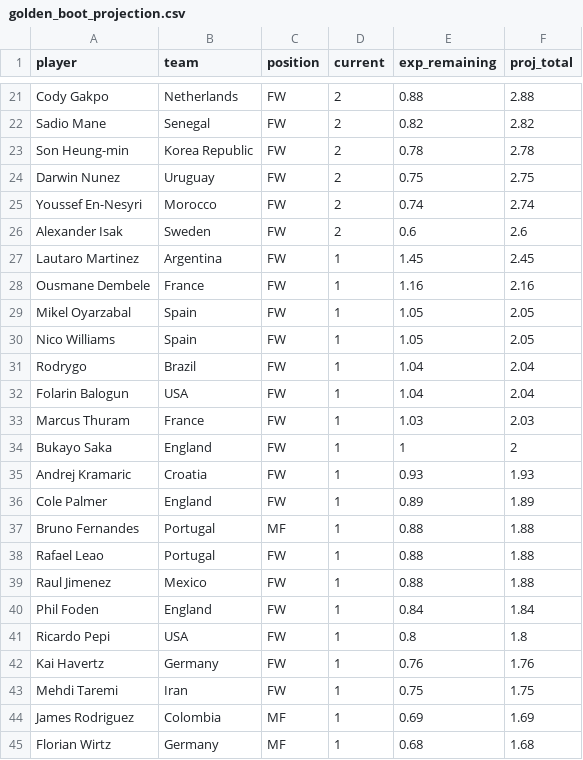
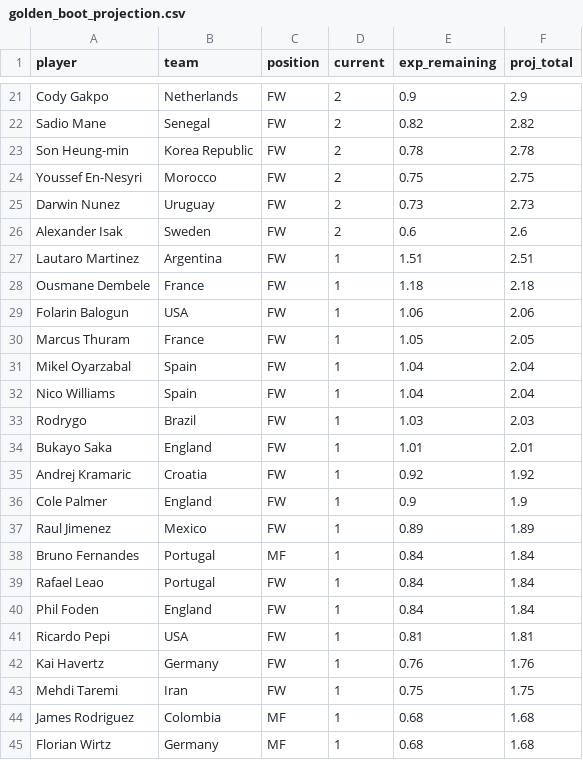
Before and after one commit to NothingButData/fifa-world-cup-2026, a CSV file: outcomes/predictions/golden_boot_projection.csv, drawn as a sheet; only a part is shown, gaps mark what is left out; the diff covers the shown part only.

```diff
--- a/outcomes/predictions/golden_boot_projection.csv
+++ b/outcomes/predictions/golden_boot_projection.csv
@@ -21,25 +21,25 @@
-"Cody Gakpo","Netherlands","FW",2,0.88,2.88
+"Cody Gakpo","Netherlands","FW",2,0.9,2.9
 "Sadio Mane","Senegal","FW",2,0.82,2.82
 "Son Heung-min","Korea Republic","FW",2,0.78,2.78
-"Darwin Nunez","Uruguay","FW",2,0.75,2.75
-"Youssef En-Nesyri","Morocco","FW",2,0.74,2.74
+"Youssef En-Nesyri","Morocco","FW",2,0.75,2.75
+"Darwin Nunez","Uruguay","FW",2,0.73,2.73
 "Alexander Isak","Sweden","FW",2,0.6,2.6
-"Lautaro Martinez","Argentina","FW",1,1.45,2.45
-"Ousmane Dembele","France","FW",1,1.16,2.16
-"Mikel Oyarzabal","Spain","FW",1,1.05,2.05
-"Nico Williams","Spain","FW",1,1.05,2.05
-"Rodrygo","Brazil","FW",1,1.04,2.04
-"Folarin Balogun","USA","FW",1,1.04,2.04
-"Marcus Thuram","France","FW",1,1.03,2.03
-"Bukayo Saka","England","FW",1,1,2
-"Andrej Kramaric","Croatia","FW",1,0.93,1.93
-"Cole Palmer","England","FW",1,0.89,1.89
-"Bruno Fernandes","Portugal","MF",1,0.88,1.88
-"Rafael Leao","Portugal","FW",1,0.88,1.88
-"Raul Jimenez","Mexico","FW",1,0.88,1.88
+"Lautaro Martinez","Argentina","FW",1,1.51,2.51
+"Ousmane Dembele","France","FW",1,1.18,2.18
+"Folarin Balogun","USA","FW",1,1.06,2.06
+"Marcus Thuram","France","FW",1,1.05,2.05
+"Mikel Oyarzabal","Spain","FW",1,1.04,2.04
+"Nico Williams","Spain","FW",1,1.04,2.04
+"Rodrygo","Brazil","FW",1,1.03,2.03
+"Bukayo Saka","England","FW",1,1.01,2.01
+"Andrej Kramaric","Croatia","FW",1,0.92,1.92
+"Cole Palmer","England","FW",1,0.9,1.9
+"Raul Jimenez","Mexico","FW",1,0.89,1.89
+"Bruno Fernandes","Portugal","MF",1,0.84,1.84
+"Rafael Leao","Portugal","FW",1,0.84,1.84
 "Phil Foden","England","FW",1,0.84,1.84
-"Ricardo Pepi","USA","FW",1,0.8,1.8
+"Ricardo Pepi","USA","FW",1,0.81,1.81
 "Kai Havertz","Germany","FW",1,0.76,1.76
 "Mehdi Taremi","Iran","FW",1,0.75,1.75
-"James Rodriguez","Colombia","MF",1,0.69,1.69
+"James Rodriguez","Colombia","MF",1,0.68,1.68
 "Florian Wirtz","Germany","MF",1,0.68,1.68
```
Also changed, not shown: 4 added rows, 4 removed rows, 1 moved row and 50 edited cells elsewhere in this file, outcomes/predictions/group_projection.csv, outcomes/predictions/progression_probabilities.csv, 2 other files.
